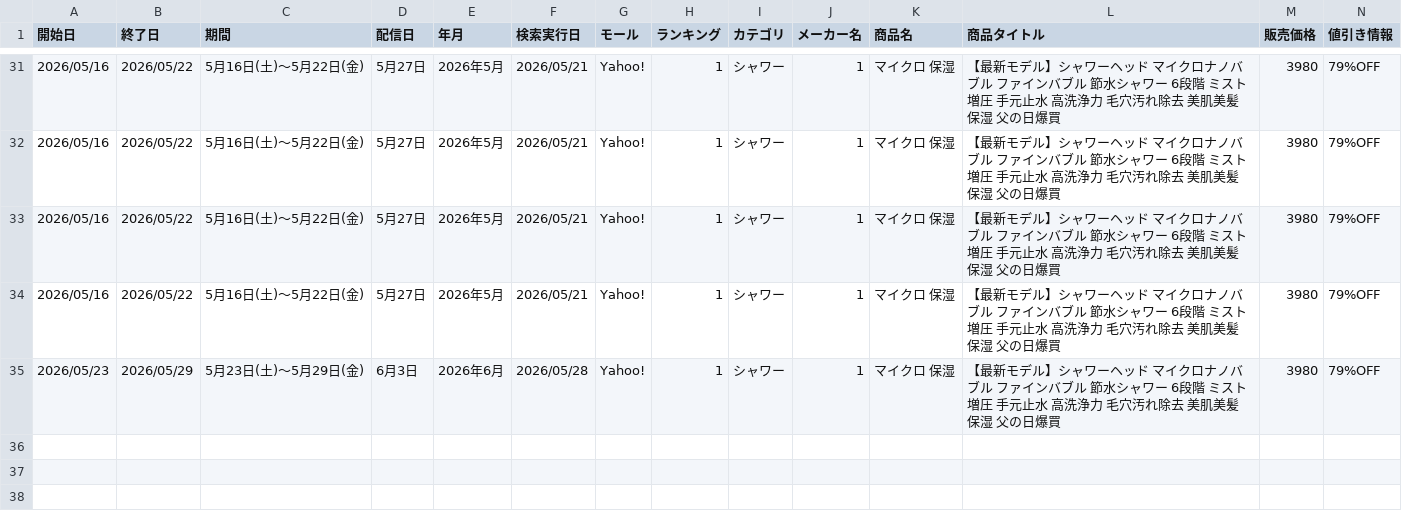
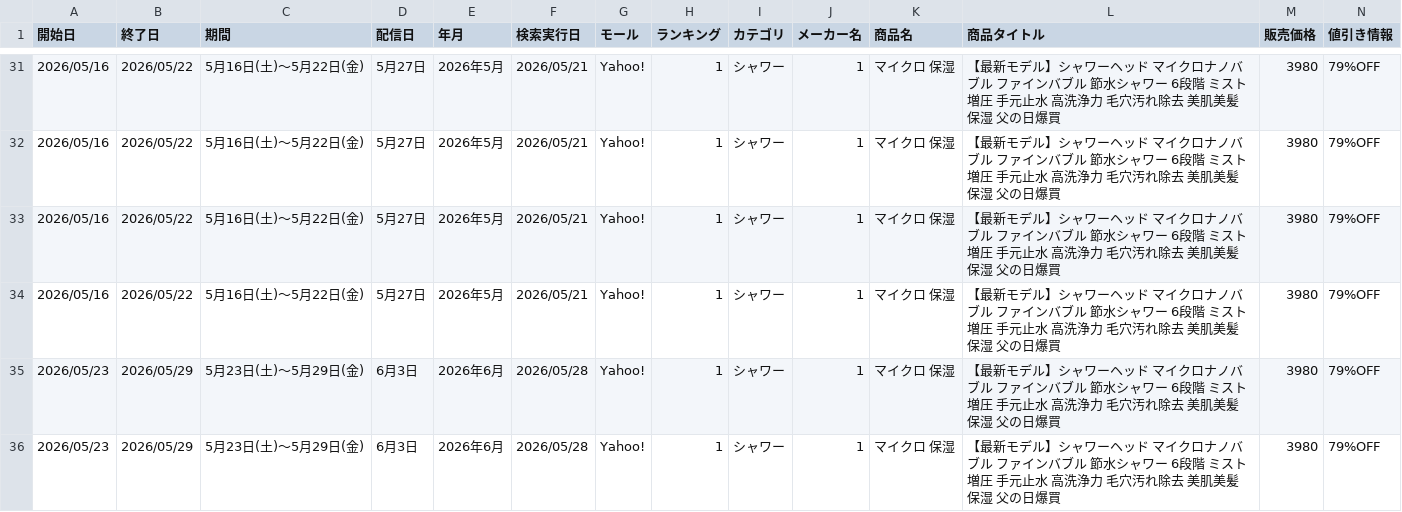
Before and after one commit to Beautech-1G/ranking-scraper, a CSV file: data/2026_ランキング.csv, drawn as a sheet; only a part is shown, gaps mark what is left out; rows hold the shown columns only; the diff names each change by its address in the sheet, - before the commit and + after, or states it on an @@ line.

```diff
--- a/data/2026_ランキング.csv
+++ b/data/2026_ランキング.csv
+row 36: 2026/05/23 | 2026/05/29 | 5月23日(土)～5月29日(金) | 6月3日 | 2026年6月 | 2026/05/28 | Yahoo! | 1 | シャワー | 1 | マイクロ 保湿 | 【最新モデル】シャワーヘッド マイクロナノバブル ファインバブル 節水シャワー 6段階 ミスト 増圧 手元止水 高洗浄力 毛穴汚れ除去 美肌美髪 保湿 父の日爆買 | 3980 | 79%OFF
```
